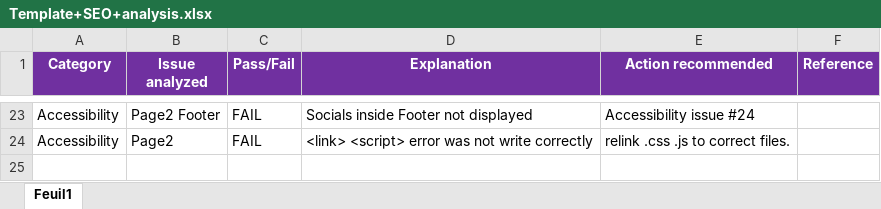
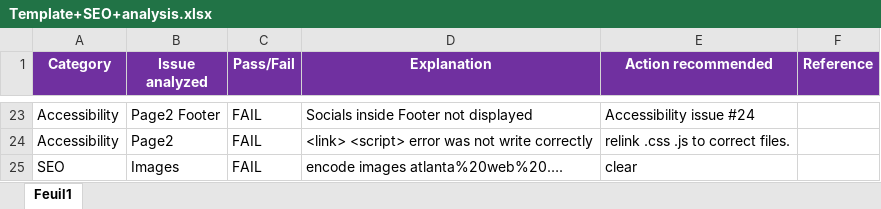
Before and after one commit to Enjoybonze/Project-4, an Excel workbook: Template+SEO+analysis.xlsx, sheet Feuil1, drawn as a sheet; only a part is shown, gaps mark what is left out; values as stored, in another font and other column widths than the file's, no borders; the diff names each change by its address in the sheet, - before the commit and + after, or states it on an @@ line.

```diff
--- a/Template+SEO+analysis.xlsx (sheet Feuil1)
+++ b/Template+SEO+analysis.xlsx (sheet Feuil1)
+row 25: SEO | Images | FAIL | encode images atlanta%20web%20…. | clear
```
Also changed, not shown: 3 other files.
